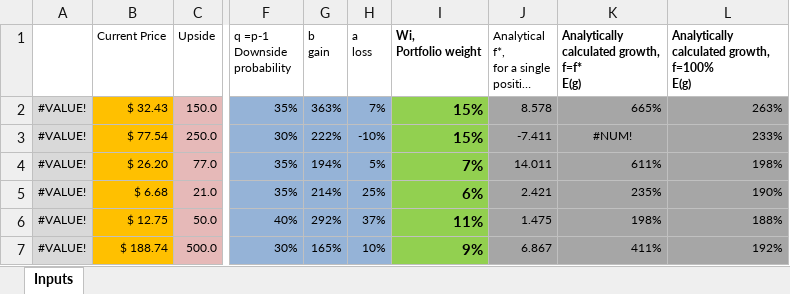
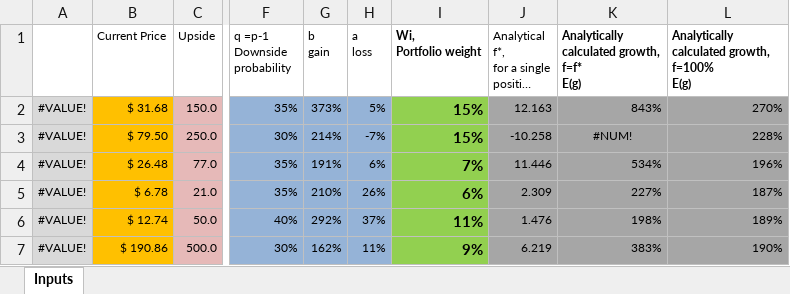
Before and after one commit to mtlr05/Pfoolio, an Excel workbook: PfUI.xlsm, sheet Inputs, drawn as a sheet; only a part is shown, gaps mark what is left out; long unchanged cells end in …; values as stored, in another font and other column widths than the file's, no borders; charts and pictures and conditional formats not drawn; the diff covers the shown part only; the diff names each change by its address in the sheet, - before the commit and + after, or states it on an @@ line.

```diff
--- a/PfUI.xlsm (sheet Inputs)
+++ b/PfUI.xlsm (sheet Inputs)
-B2 (Current Price): $ 32.43
+B2 (Current Price): $ 31.68
-G2 (b gain): 363%
+G2 (b gain): 373%
-H2 (a loss): 7%
+H2 (a loss): 5%
-J2: 8.578
+J2: 12.163
-K2: 665%
+K2: 843%
-L2: 263%
+L2: 270%
-B3 (Current Price): $ 77.54
+B3 (Current Price): $ 79.50
-G3 (b gain): 222%
+G3 (b gain): 214%
-H3 (a loss): -10%
+H3 (a loss): -7%
-J3: -7.411
+J3: -10.258
-L3: 233%
+L3: 228%
-B4 (Current Price): $ 26.20
+B4 (Current Price): $ 26.48
-G4 (b gain): 194%
+G4 (b gain): 191%
-H4 (a loss): 5%
+H4 (a loss): 6%
-J4: 14.011
+J4: 11.446
-K4: 611%
+K4: 534%
-L4: 198%
+L4: 196%
-B5 (Current Price): $ 6.68
+B5 (Current Price): $ 6.78
-G5 (b gain): 214%
+G5 (b gain): 210%
-H5 (a loss): 25%
+H5 (a loss): 26%
-J5: 2.421
+J5: 2.309
-K5: 235%
+K5: 227%
-L5: 190%
+L5: 187%
-B6 (Current Price): $ 12.75
+B6 (Current Price): $ 12.74
-J6: 1.475
+J6: 1.476
-L6: 188%
+L6: 189%
-B7 (Current Price): $ 188.74
+B7 (Current Price): $ 190.86
-G7 (b gain): 165%
+G7 (b gain): 162%
-H7 (a loss): 10%
+H7 (a loss): 11%
-J7: 6.867
+J7: 6.219
-K7: 411%
+K7: 383%
-L7: 192%
+L7: 190%
```
Also changed, not shown: 21 edited cells and cell formats elsewhere in this sheet, 1 other file.
